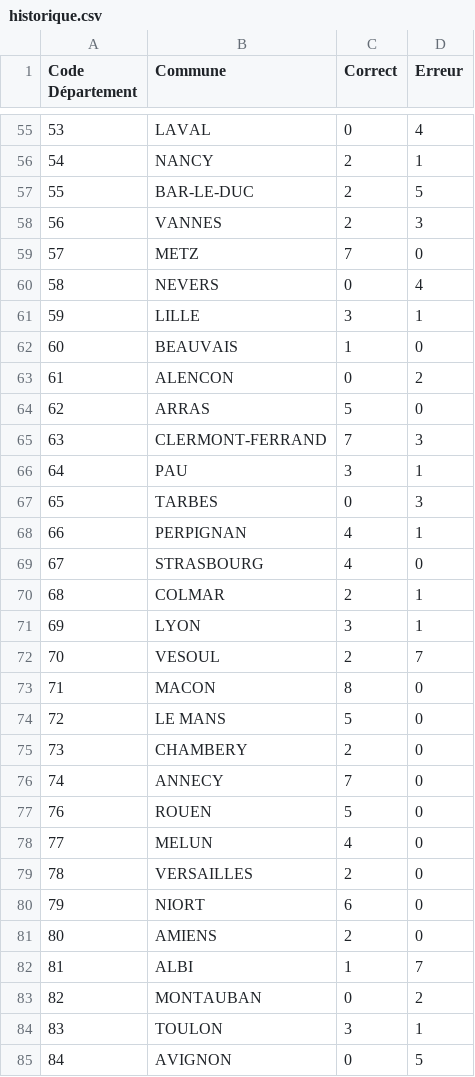
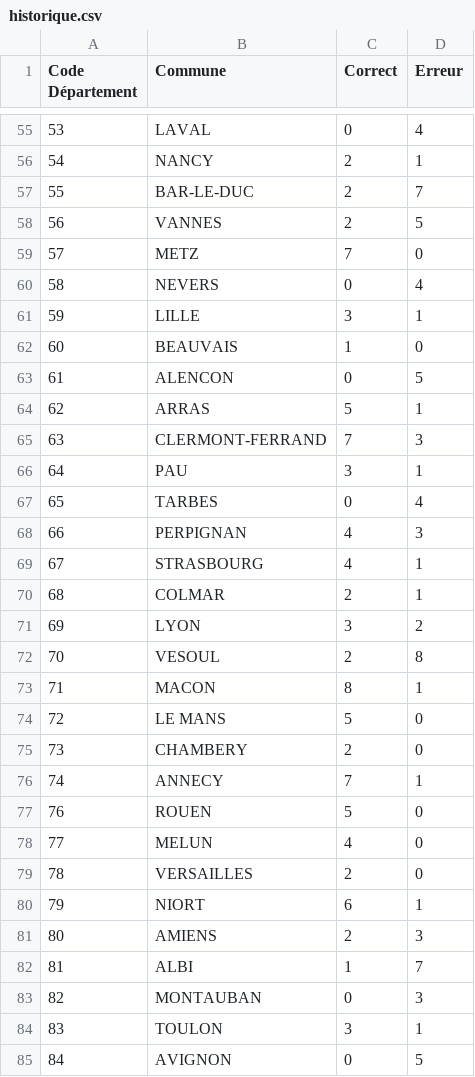
Before and after one commit to LesQuatreY/QuizDepartement, a CSV file: data/historique.csv, drawn as a sheet; only a part is shown, gaps mark what is left out; the diff covers the shown part only.

```diff
--- a/data/historique.csv
+++ b/data/historique.csv
@@ -56,4 +56,4 @@ Code Département,Commune,Correct,Erreur
 54,NANCY,2,1
-55,BAR-LE-DUC,2,5
-56,VANNES,2,3
+55,BAR-LE-DUC,2,7
+56,VANNES,2,5
 57,METZ,7,0
@@ -62,16 +62,16 @@ Code Département,Commune,Correct,Erreur
 60,BEAUVAIS,1,0
-61,ALENCON,0,2
-62,ARRAS,5,0
+61,ALENCON,0,5
+62,ARRAS,5,1
 63,CLERMONT-FERRAND,7,3
 64,PAU,3,1
-65,TARBES,0,3
-66,PERPIGNAN,4,1
-67,STRASBOURG,4,0
+65,TARBES,0,4
+66,PERPIGNAN,4,3
+67,STRASBOURG,4,1
 68,COLMAR,2,1
-69,LYON,3,1
-70,VESOUL,2,7
-71,MACON,8,0
+69,LYON,3,2
+70,VESOUL,2,8
+71,MACON,8,1
 72,LE MANS,5,0
 73,CHAMBERY,2,0
-74,ANNECY,7,0
+74,ANNECY,7,1
 76,ROUEN,5,0
@@ -79,6 +79,6 @@ Code Département,Commune,Correct,Erreur
 78,VERSAILLES,2,0
-79,NIORT,6,0
-80,AMIENS,2,0
+79,NIORT,6,1
+80,AMIENS,2,3
 81,ALBI,1,7
-82,MONTAUBAN,0,2
+82,MONTAUBAN,0,3
 83,TOULON,3,1
```
Also changed, not shown: 31 edited cells elsewhere in this file, 4 other files.
